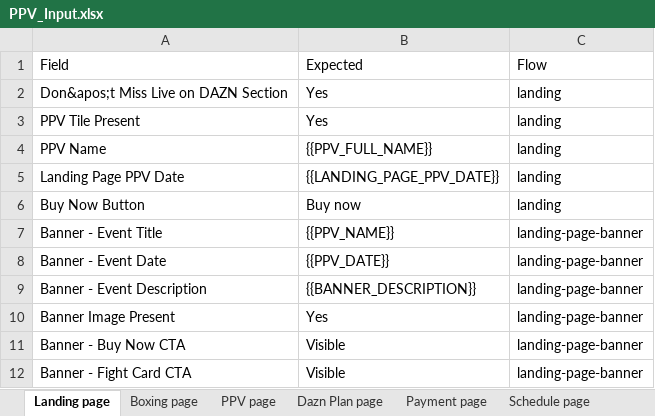
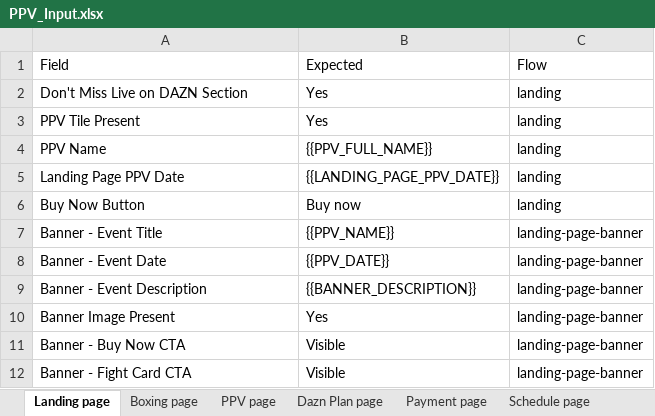
Before and after one commit to gopi-sanagapalli/PPV-End-to-End-Automation, an Excel workbook: data/PPV_Input.xlsx, sheet Landing page, drawn as a sheet; values as stored, in another font and other column widths than the file's, no borders; the diff names each change by its address in the sheet, - before the commit and + after, or states it on an @@ line.

```diff
--- a/data/PPV_Input.xlsx (sheet Landing page)
+++ b/data/PPV_Input.xlsx (sheet Landing page)
-A2: Don&apos;t Miss Live on DAZN Section
+A2: Don't Miss Live on DAZN Section
```
Also changed, not shown: sheet Boxing page, sheet Upgrade Confirmation page, sheet PPV Payment page, sheet Home page, sheet Standalone PPV page, sheet Dazn Plan page, 1 more sheet, 13 other files.
